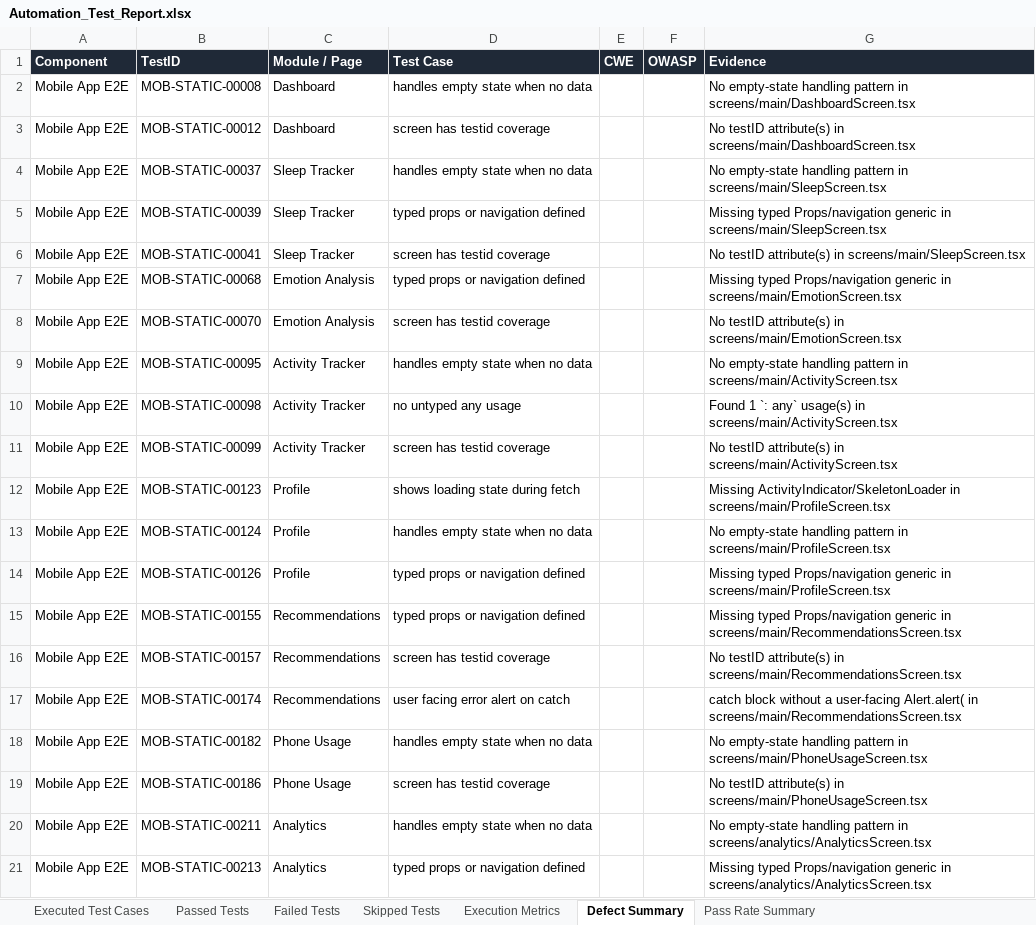
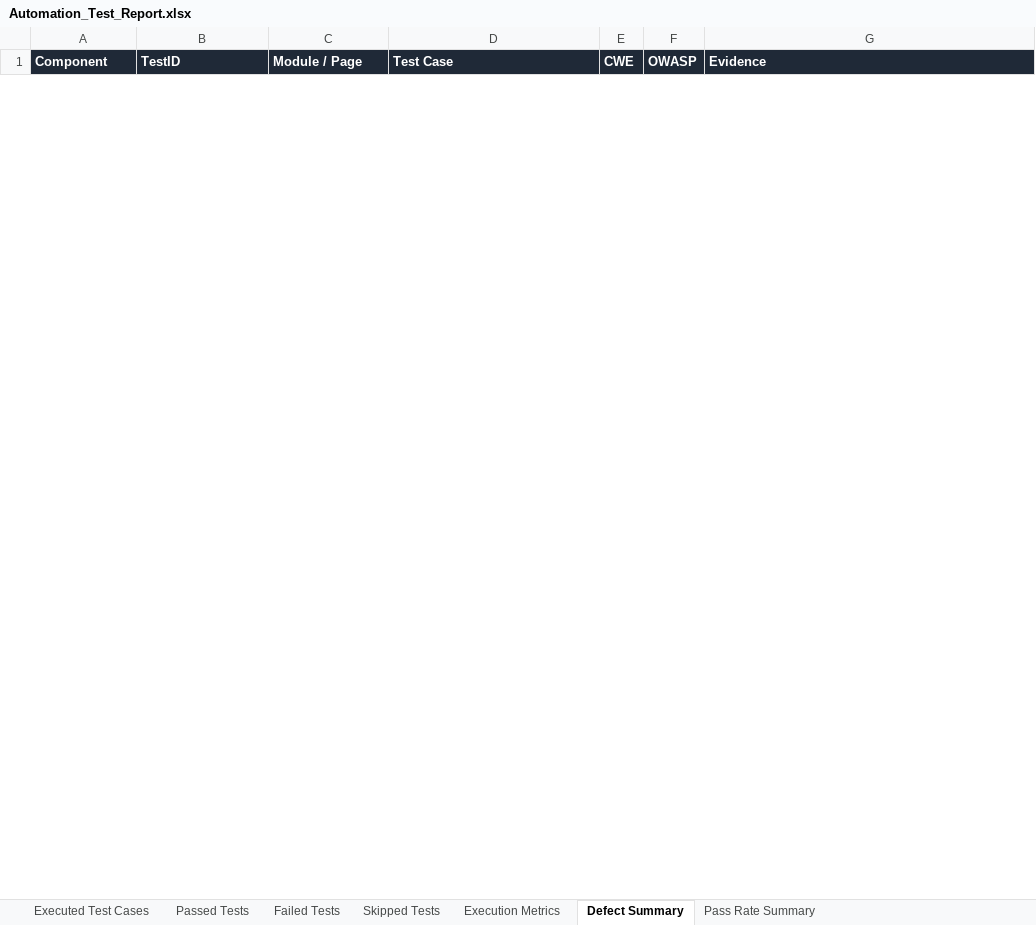
Before and after one commit to Jaishreeprakash/burnout-ai, an Excel workbook: reports/latest/Automation_Test_Report.xlsx, sheet Defect Summary, drawn as a sheet; only a part is shown; values as stored, in another font and other column widths than the file's, no borders; removed rows and columns are numbered as before the commit, all else as after; the diff covers the shown part only; the diff names each change by its address in the sheet, - before the commit and + after, or states it on an @@ line.

```diff
--- a/reports/latest/Automation_Test_Report.xlsx (sheet Defect Summary)
+++ b/reports/latest/Automation_Test_Report.xlsx (sheet Defect Summary)
-row 2: Mobile App E2E | MOB-STATIC-00008 | Dashboard | handles empty state when no data |  |  | No empty-state handling pattern in screens/main/DashboardScreen.tsx
-row 3: Mobile App E2E | MOB-STATIC-00012 | Dashboard | screen has testid coverage |  |  | No testID attribute(s) in screens/main/DashboardScreen.tsx
-row 4: Mobile App E2E | MOB-STATIC-00037 | Sleep Tracker | handles empty state when no data |  |  | No empty-state handling pattern in screens/main/SleepScreen.tsx
-row 5: Mobile App E2E | MOB-STATIC-00039 | Sleep Tracker | typed props or navigation defined |  |  | Missing typed Props/navigation generic in screens/main/SleepScreen.tsx
-row 6: Mobile App E2E | MOB-STATIC-00041 | Sleep Tracker | screen has testid coverage |  |  | No testID attribute(s) in screens/main/SleepScreen.tsx
-row 7: Mobile App E2E | MOB-STATIC-00068 | Emotion Analysis | typed props or navigation defined |  |  | Missing typed Props/navigation generic in screens/main/EmotionScreen.tsx
-row 8: Mobile App E2E | MOB-STATIC-00070 | Emotion Analysis | screen has testid coverage |  |  | No testID attribute(s) in screens/main/EmotionScreen.tsx
-row 9: Mobile App E2E | MOB-STATIC-00095 | Activity Tracker | handles empty state when no data |  |  | No empty-state handling pattern in screens/main/ActivityScreen.tsx
-row 10: Mobile App E2E | MOB-STATIC-00098 | Activity Tracker | no untyped any usage |  |  | Found 1 `: any` usage(s) in screens/main/ActivityScreen.tsx
-row 11: Mobile App E2E | MOB-STATIC-00099 | Activity Tracker | screen has testid coverage |  |  | No testID attribute(s) in screens/main/ActivityScreen.tsx
-row 12: Mobile App E2E | MOB-STATIC-00123 | Profile | shows loading state during fetch |  |  | Missing ActivityIndicator/SkeletonLoader in screens/main/ProfileScreen.tsx
-row 13: Mobile App E2E | MOB-STATIC-00124 | Profile | handles empty state when no data |  |  | No empty-state handling pattern in screens/main/ProfileScreen.tsx
-row 14: Mobile App E2E | MOB-STATIC-00126 | Profile | typed props or navigation defined |  |  | Missing typed Props/navigation generic in screens/main/ProfileScreen.tsx
-row 15: Mobile App E2E | MOB-STATIC-00155 | Recommendations | typed props or navigation defined |  |  | Missing typed Props/navigation generic in screens/main/RecommendationsScreen.tsx
-row 16: Mobile App E2E | MOB-STATIC-00157 | Recommendations | screen has testid coverage |  |  | No testID attribute(s) in screens/main/RecommendationsScreen.tsx
-row 17: Mobile App E2E | MOB-STATIC-00174 | Recommendations | user facing error alert on catch |  |  | catch block without a user-facing Alert.alert( in screens/main/RecommendationsScreen.tsx
-row 18: Mobile App E2E | MOB-STATIC-00182 | Phone Usage | handles empty state when no data |  |  | No empty-state handling pattern in screens/main/PhoneUsageScreen.tsx
-row 19: Mobile App E2E | MOB-STATIC-00186 | Phone Usage | screen has testid coverage |  |  | No testID attribute(s) in screens/main/PhoneUsageScreen.tsx
-row 20: Mobile App E2E | MOB-STATIC-00211 | Analytics | handles empty state when no data |  |  | No empty-state handling pattern in screens/analytics/AnalyticsScreen.tsx
-row 21: Mobile App E2E | MOB-STATIC-00213 | Analytics | typed props or navigation defined |  |  | Missing typed Props/navigation generic in screens/analytics/AnalyticsScreen.tsx
```
Also changed, not shown: 1 added row and 11 removed rows elsewhere in this sheet, sheet Executed Test Cases, sheet Passed Tests, sheet Failed Tests, sheet Execution Metrics, sheet Pass Rate Summary, 19 other files.
